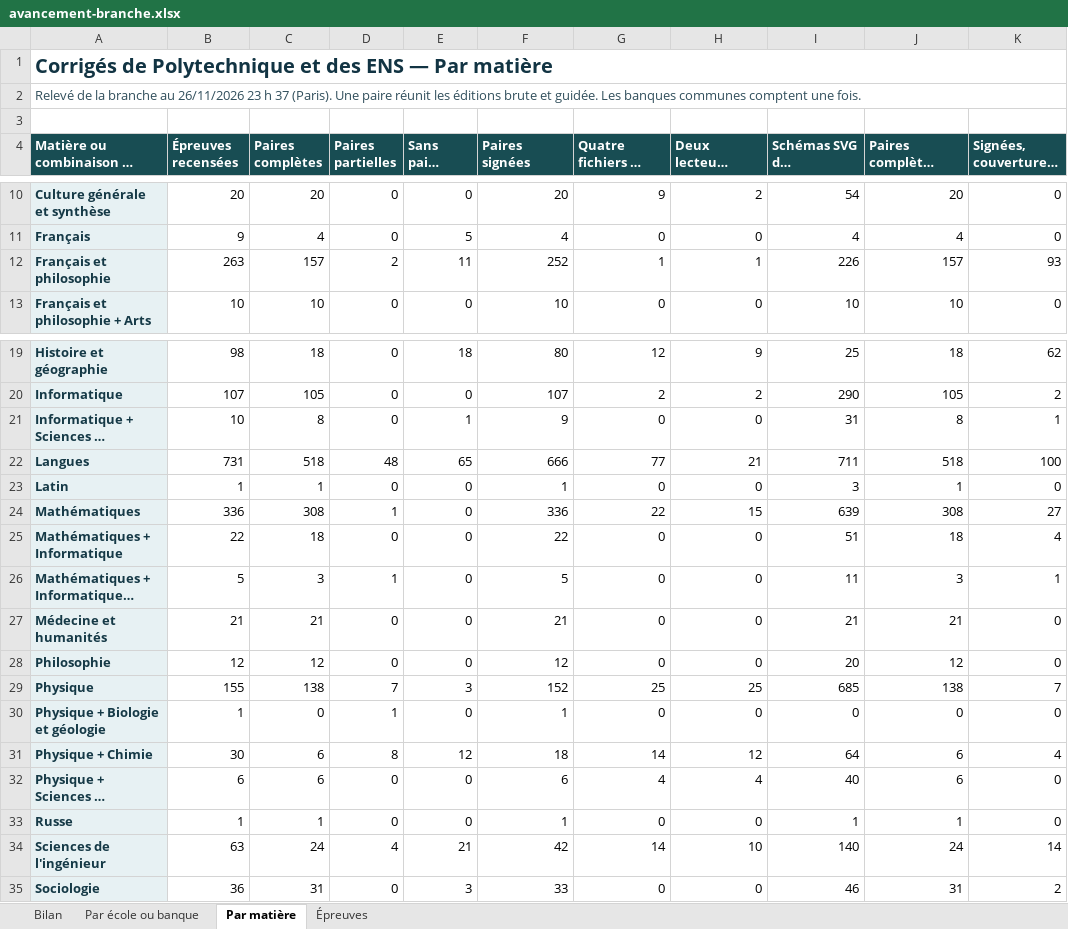
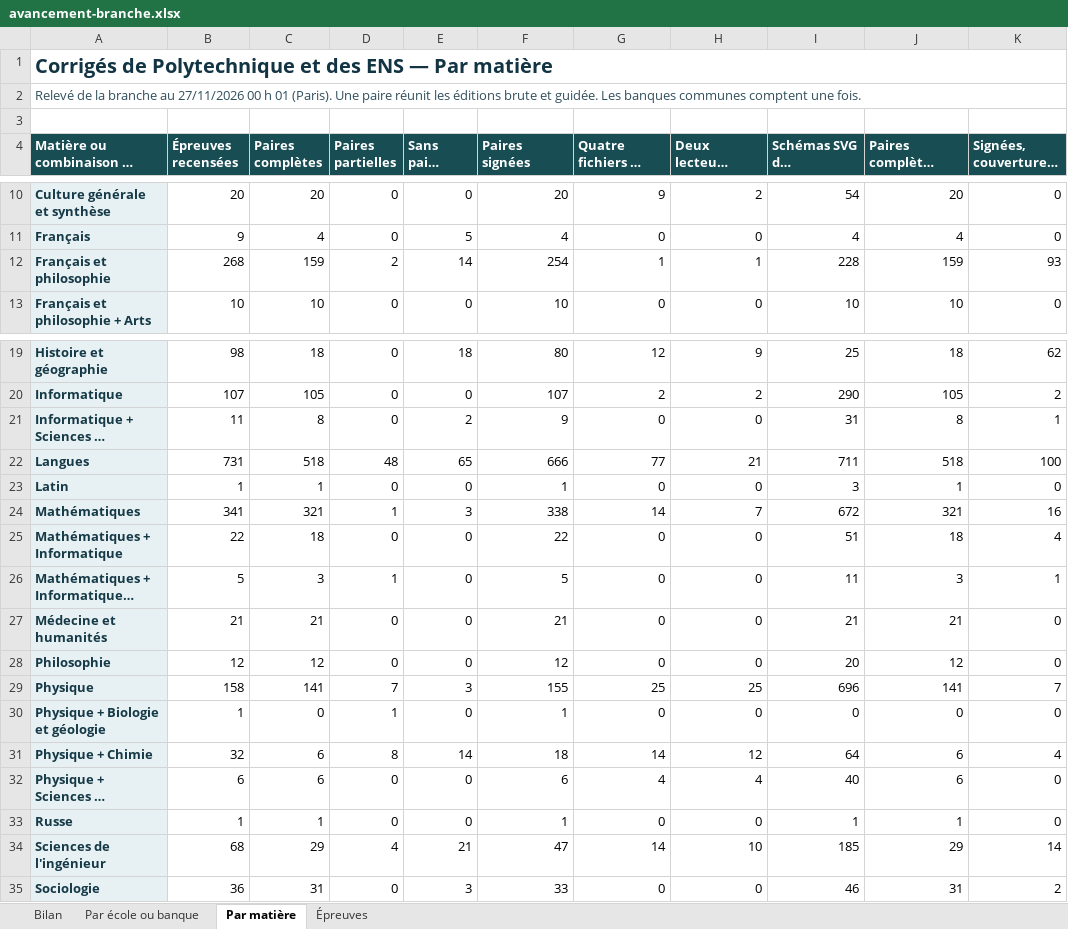
Before and after one commit to knoel99/corriges-concours, an Excel workbook: campagnes/x-ens/bilans/classeurs/avancement-branche.xlsx, sheet Par matière, drawn as a sheet; only a part is shown, gaps mark what is left out; long unchanged cells end in …; values as stored, in another font and other column widths than the file's, no borders; the diff names each change by its address in the sheet, - before the commit and + after, or states it on an @@ line.

```diff
--- a/campagnes/x-ens/bilans/classeurs/avancement-branche.xlsx (sheet Par matière)
+++ b/campagnes/x-ens/bilans/classeurs/avancement-branche.xlsx (sheet Par matière)
-A2: …branche au 26/11/2026 23 h 37 (Paris). Une…
+A2: …branche au 27/11/2026 00 h 01 (Paris). Une…
-B12 (Épreuves recensées): 263
+B12 (Épreuves recensées): 268
-C12 (Paires complètes): 157
+C12 (Paires complètes): 159
-E12 (Sans paire signée): 11
+E12 (Sans paire signée): 14
-F12 (Paires signées): 252
+F12 (Paires signées): 254
-I12 (Schémas SVG des complètes): 226
+I12 (Schémas SVG des complètes): 228
-J12: 157
+J12: 159
-B21 (Épreuves recensées): 10
+B21 (Épreuves recensées): 11
-E21 (Sans paire signée): 1
+E21 (Sans paire signée): 2
-B24 (Épreuves recensées): 336
+B24 (Épreuves recensées): 341
-C24 (Paires complètes): 308
+C24 (Paires complètes): 321
-E24 (Sans paire signée): 0
+E24 (Sans paire signée): 3
-F24 (Paires signées): 336
+F24 (Paires signées): 338
-G24 (Quatre fichiers en production): 22
+G24 (Quatre fichiers en production): 14
-H24 (Deux lecteurs HTML vérifiés): 15
+H24 (Deux lecteurs HTML vérifiés): 7
-I24 (Schémas SVG des complètes): 639
+I24 (Schémas SVG des complètes): 672
-J24: 308
+J24: 321
-K24 (Signées, couverture à confirmer): 27
+K24 (Signées, couverture à confirmer): 16
-B29 (Épreuves recensées): 155
+B29 (Épreuves recensées): 158
-C29 (Paires complètes): 138
+C29 (Paires complètes): 141
-F29 (Paires signées): 152
+F29 (Paires signées): 155
-I29 (Schémas SVG des complètes): 685
+I29 (Schémas SVG des complètes): 696
-J29: 138
+J29: 141
-B31 (Épreuves recensées): 30
+B31 (Épreuves recensées): 32
-E31 (Sans paire signée): 12
+E31 (Sans paire signée): 14
-B34 (Épreuves recensées): 63
+B34 (Épreuves recensées): 68
-C34 (Paires complètes): 24
+C34 (Paires complètes): 29
-F34 (Paires signées): 42
+F34 (Paires signées): 47
-I34 (Schémas SVG des complètes): 140
+I34 (Schémas SVG des complètes): 185
-J34: 24
+J34: 29
```
Also changed, not shown: sheet Épreuves, sheet Bilan, sheet Par école ou banque, 4 other files.
